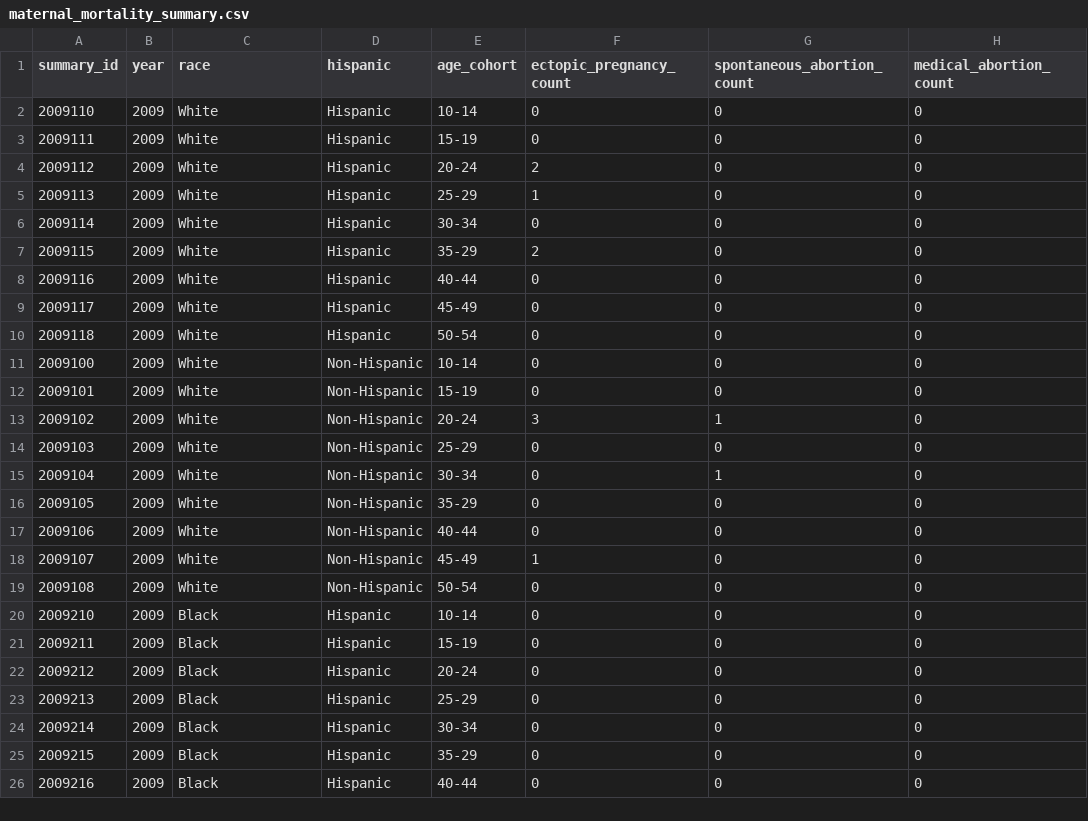
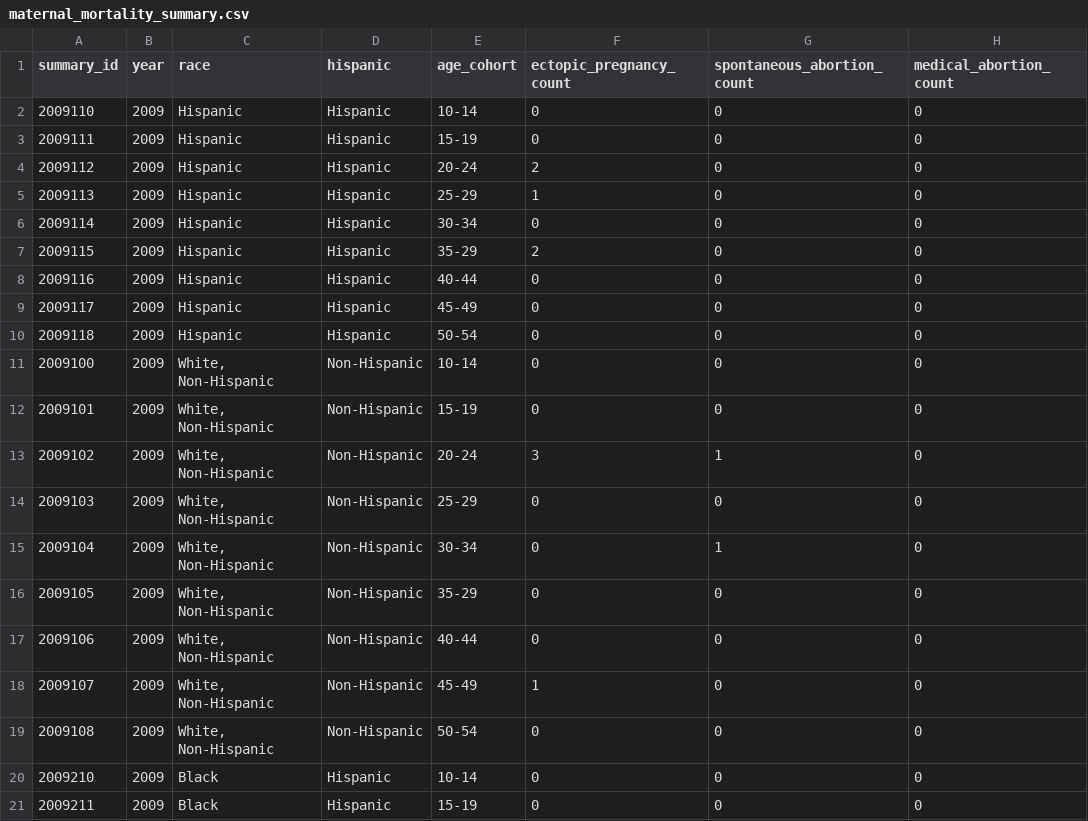
Before and after one commit to smjedael/maternal_healthcare, a CSV file: csv_files/maternal_mortality_summary.csv, drawn as a sheet; only a part is shown; the shorter side is filled out with more unchanged rows; the diff covers the shown part only; the diff names each change by its address in the sheet, - before the commit and + after, or states it on an @@ line.

Commit message:
Uploading female census data and sql scripts

```diff
--- a/csv_files/maternal_mortality_summary.csv
+++ b/csv_files/maternal_mortality_summary.csv
-C2:C10 (race): White
+C2:C10 (race): Hispanic
-C11:C19 (race): White
+C11:C19 (race): White, Non-Hispanic
```
Also changed, not shown: 126 edited cells elsewhere in this file, csv_files/maternity_summary.csv, 6 other files.
